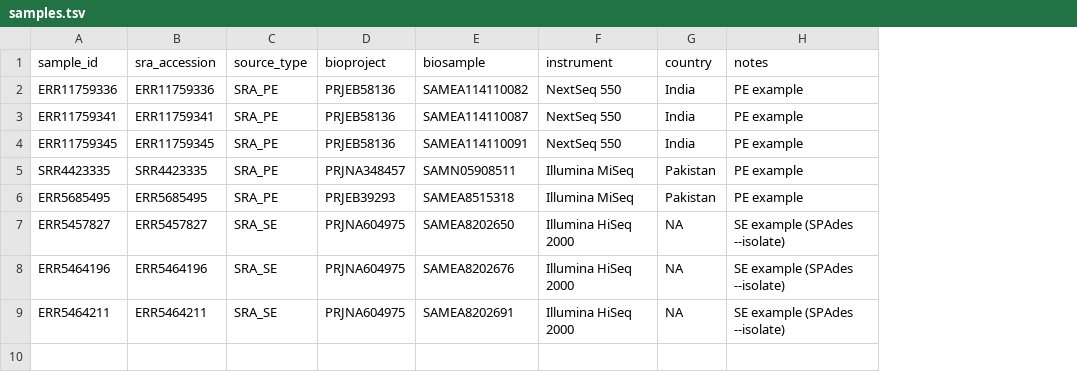
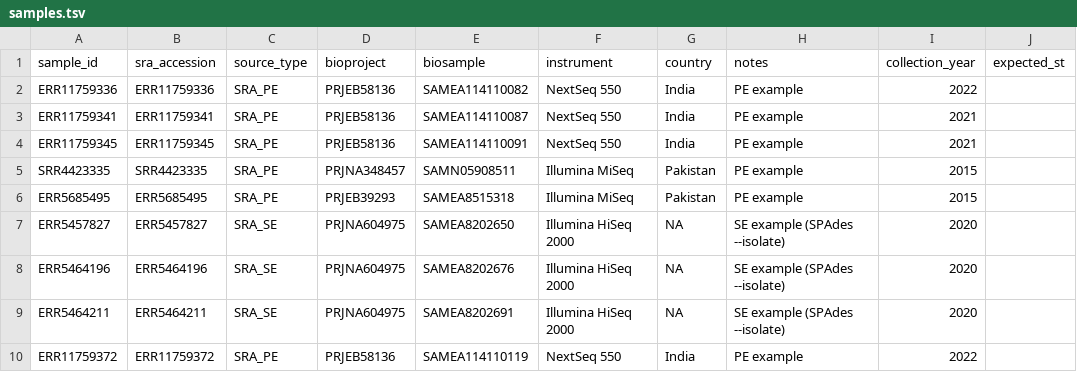
Before and after one commit to hasibulhossainsau-netizen/blaCTX_pipeline, a TSV file: config/samples.tsv, drawn as a sheet; the diff names each change by its address in the sheet, - before the commit and + after, or states it on an @@ line.

```diff
--- a/config/samples.tsv
+++ b/config/samples.tsv
+column I (collection_year), rows 2-9: 2022 | 2021 | 2021 | 2015 | 2015 | 2020 | 2020 | 2020
+column J (expected_st), empty
+row 10: ERR11759372 | ERR11759372 | SRA_PE | PRJEB58136 | SAMEA114110119 | NextSeq 550 | India | PE example | 2022
```
Also changed, not shown: 4 other files.
